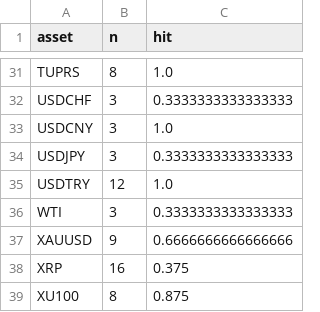
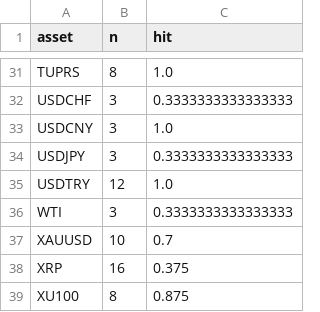
Before and after one commit to Frankestain12/graphfinance, a CSV file: data_store/rolling_hit.csv, drawn as a sheet; only a part is shown, gaps mark what is left out.

```diff
--- a/data_store/rolling_hit.csv
+++ b/data_store/rolling_hit.csv
@@ -36,3 +36,3 @@ USDTRY,12,1.0
 WTI,3,0.3333333333333333
-XAUUSD,9,0.6666666666666666
+XAUUSD,10,0.7
 XRP,16,0.375
```
Also changed, not shown: data_store/ledger.csv, reports/latest_predictions.csv, 4 other files.
